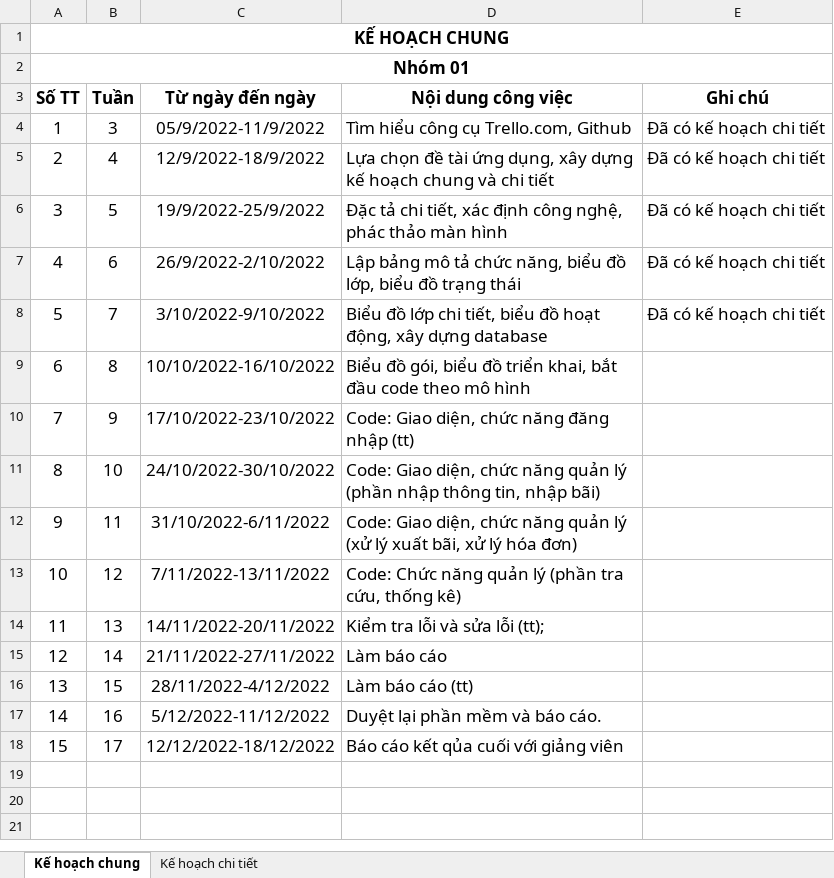
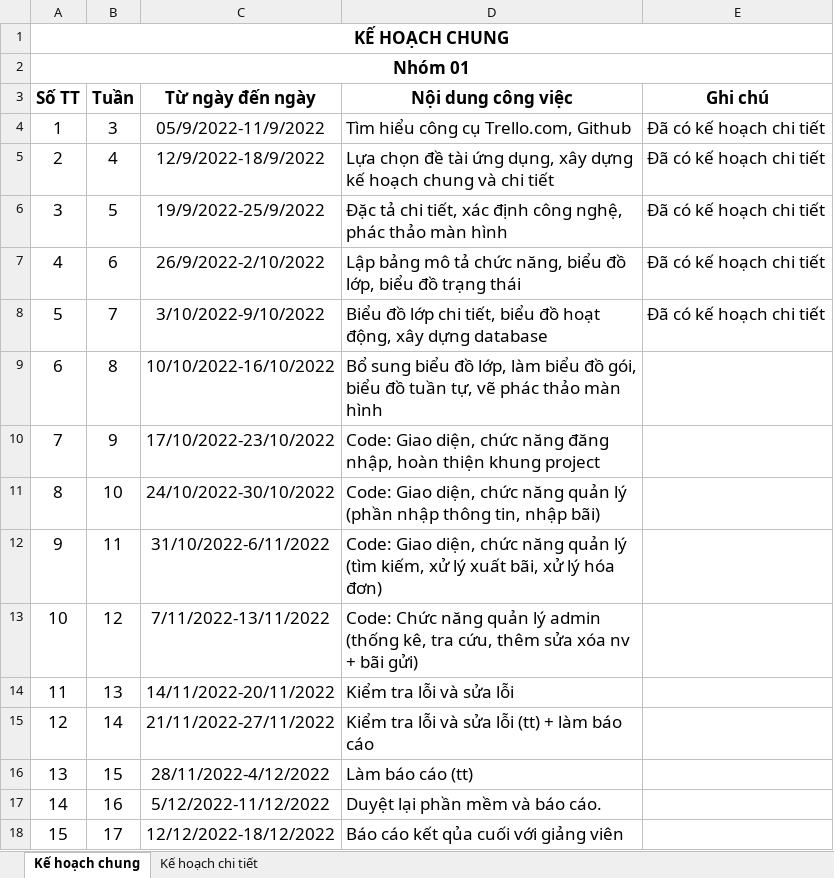
Before and after one commit to thuypt102/Practice-teamwork-01, an Excel workbook: Kế hoạch nhóm 01.xlsx, sheet Kế hoạch chung, drawn as a sheet; values as stored, in another font and other column widths than the file's, no borders; the diff names each change by its address in the sheet, - before the commit and + after, or states it on an @@ line.

Commit message:
Update Kế hoạch nhóm 01.xlsx

```diff
--- a/Kế hoạch nhóm 01.xlsx (sheet Kế hoạch chung)
+++ b/Kế hoạch nhóm 01.xlsx (sheet Kế hoạch chung)
-D9 (Nội dung công việc): Biểu đồ gói, biểu đồ triển khai, bắt đầu code theo mô hình
+D9 (Nội dung công việc): Bổ sung biểu đồ lớp, làm biểu đồ gói, biểu đồ tuần tự, vẽ phác thảo màn hình
-D10 (Nội dung công việc): …năng đăng nhập (tt)
+D10 (Nội dung công việc): …năng đăng nhập, hoàn thiện khung project
-D12 (Nội dung công việc): …quản lý (xử lý xuất…
+D12 (Nội dung công việc): …quản lý (tìm kiếm, xử lý xuất…
-D13 (Nội dung công việc): …quản lý (phần tra cứu, thống kê)
+D13 (Nội dung công việc): …quản lý admin (thống kê, tra cứu, thêm sửa xóa nv + bãi gửi)
-D14 (Nội dung công việc): Kiểm tra lỗi và sửa lỗi (tt);
+D14 (Nội dung công việc): Kiểm tra lỗi và sửa lỗi
-D15 (Nội dung công việc): Làm báo cáo
+D15 (Nội dung công việc): Kiểm tra lỗi và sửa lỗi (tt) + làm báo cáo
```
Also changed, not shown: sheet Kế hoạch chi tiết.
